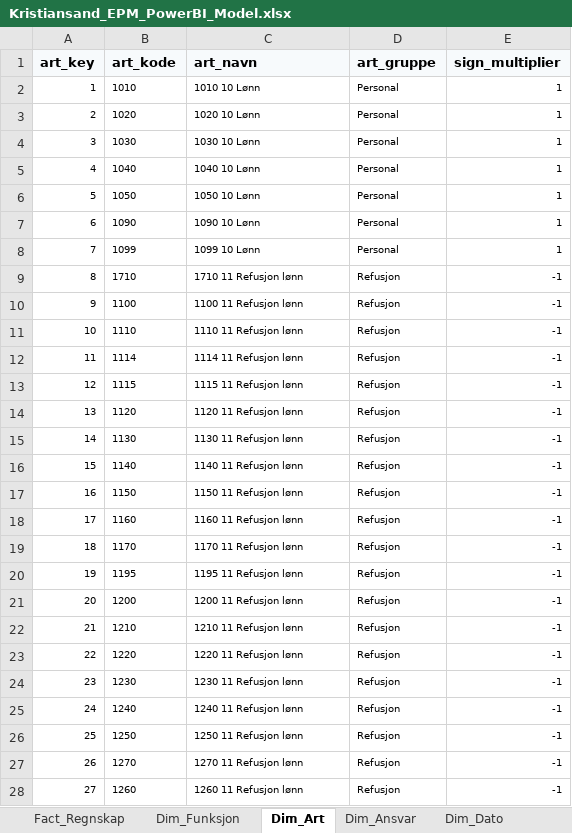
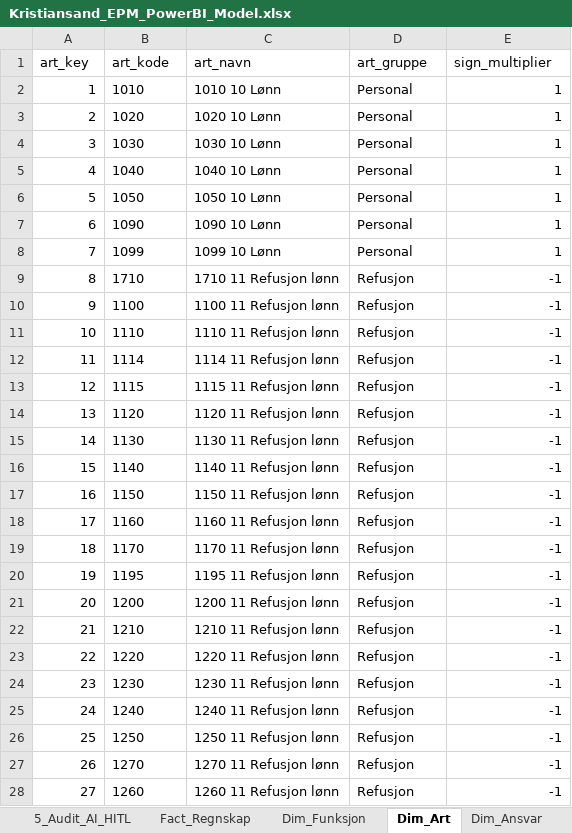
Before and after one commit to Frank-Ellingsen/Bruk-av-AI-i-kommunal-sektor, an Excel workbook: powerbi/Kristiansand_EPM_PowerBI_Model.xlsx, sheet Dim_Art, drawn as a sheet; only a part is shown; values as stored, in another font and other column widths than the file's, no borders; table styles not drawn; the diff covers the shown part only; the diff names each change by its address in the sheet, - before the commit and + after, or states it on an @@ line.

```diff
--- a/powerbi/Kristiansand_EPM_PowerBI_Model.xlsx (sheet Dim_Art)
+++ b/powerbi/Kristiansand_EPM_PowerBI_Model.xlsx (sheet Dim_Art)
+sheet tab: 5_Audit_AI_HITL
@@ A1:E1 fill: #F7FAFC → none, bold: on → off @@
@@ A2:E28 text size: larger @@
```
Also changed, not shown: cell formats elsewhere in this sheet, sheet Fact_Regnskap, sheet Dim_Dato, sheet Dim_Funksjon, sheet Dim_Ansvar, other sheet tabs, Kristiansand_EPM_Excel_Modell.xlsx, 13 other files.
